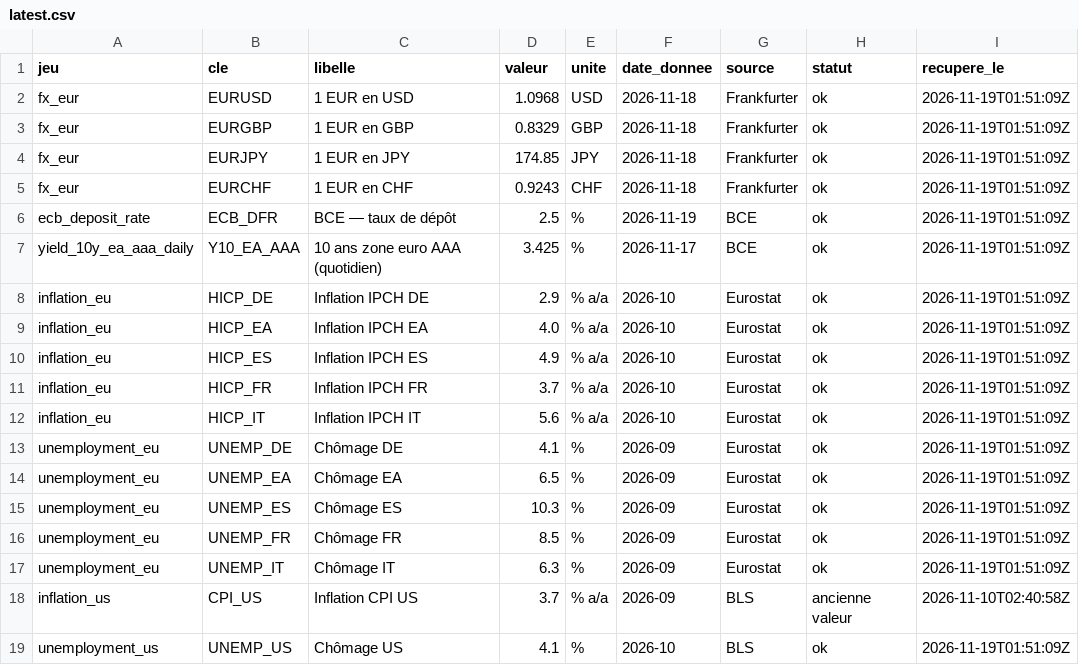
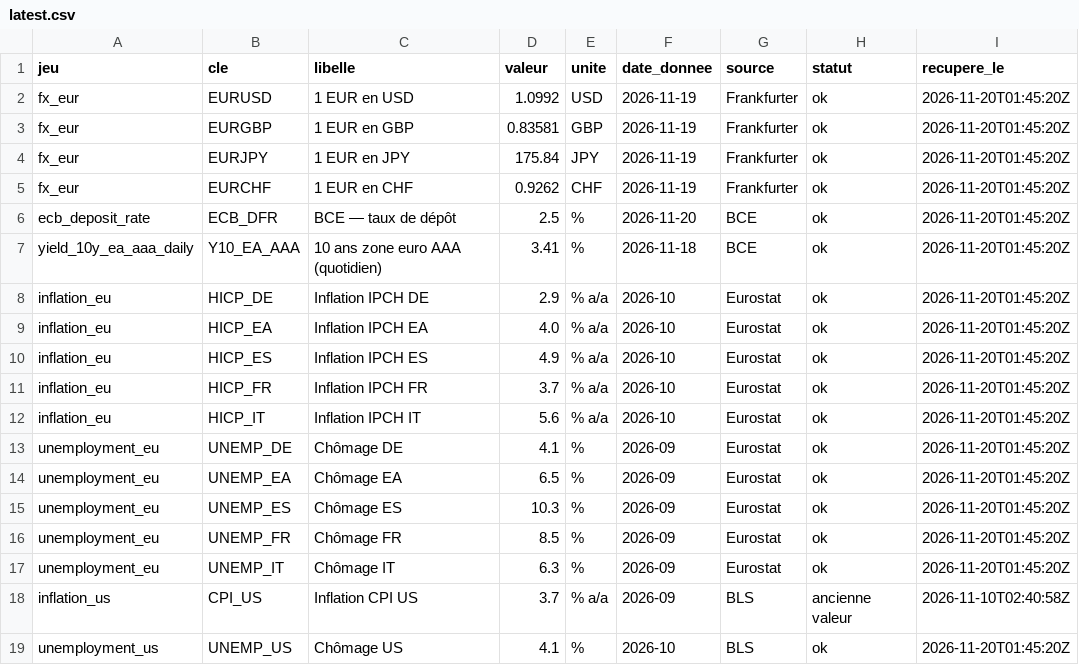
Before and after one commit to clementbada/portfolio-data, a CSV file: data/latest.csv, drawn as a sheet.

```diff
--- a/data/latest.csv
+++ b/data/latest.csv
@@ -1,19 +1,19 @@
 jeu,cle,libelle,valeur,unite,date_donnee,source,statut,recupere_le
-fx_eur,EURUSD,1 EUR en USD,1.0968,USD,2026-11-18,Frankfurter,ok,2026-11-19T01:51:09Z
-fx_eur,EURGBP,1 EUR en GBP,0.8329,GBP,2026-11-18,Frankfurter,ok,2026-11-19T01:51:09Z
-fx_eur,EURJPY,1 EUR en JPY,174.85,JPY,2026-11-18,Frankfurter,ok,2026-11-19T01:51:09Z
-fx_eur,EURCHF,1 EUR en CHF,0.9243,CHF,2026-11-18,Frankfurter,ok,2026-11-19T01:51:09Z
-ecb_deposit_rate,ECB_DFR,BCE — taux de dépôt,2.5,%,2026-11-19,BCE,ok,2026-11-19T01:51:09Z
-yield_10y_ea_aaa_daily,Y10_EA_AAA,10 ans zone euro AAA (quotidien),3.425,%,2026-11-17,BCE,ok,2026-11-19T01:51:09Z
-inflation_eu,HICP_DE,Inflation IPCH DE,2.9,% a/a,2026-10,Eurostat,ok,2026-11-19T01:51:09Z
-inflation_eu,HICP_EA,Inflation IPCH EA,4.0,% a/a,2026-10,Eurostat,ok,2026-11-19T01:51:09Z
-inflation_eu,HICP_ES,Inflation IPCH ES,4.9,% a/a,2026-10,Eurostat,ok,2026-11-19T01:51:09Z
-inflation_eu,HICP_FR,Inflation IPCH FR,3.7,% a/a,2026-10,Eurostat,ok,2026-11-19T01:51:09Z
-inflation_eu,HICP_IT,Inflation IPCH IT,5.6,% a/a,2026-10,Eurostat,ok,2026-11-19T01:51:09Z
-unemployment_eu,UNEMP_DE,Chômage DE,4.1,%,2026-09,Eurostat,ok,2026-11-19T01:51:09Z
-unemployment_eu,UNEMP_EA,Chômage EA,6.5,%,2026-09,Eurostat,ok,2026-11-19T01:51:09Z
-unemployment_eu,UNEMP_ES,Chômage ES,10.3,%,2026-09,Eurostat,ok,2026-11-19T01:51:09Z
-unemployment_eu,UNEMP_FR,Chômage FR,8.5,%,2026-09,Eurostat,ok,2026-11-19T01:51:09Z
-unemployment_eu,UNEMP_IT,Chômage IT,6.3,%,2026-09,Eurostat,ok,2026-11-19T01:51:09Z
+fx_eur,EURUSD,1 EUR en USD,1.0992,USD,2026-11-19,Frankfurter,ok,2026-11-20T01:45:20Z
+fx_eur,EURGBP,1 EUR en GBP,0.83581,GBP,2026-11-19,Frankfurter,ok,2026-11-20T01:45:20Z
+fx_eur,EURJPY,1 EUR en JPY,175.84,JPY,2026-11-19,Frankfurter,ok,2026-11-20T01:45:20Z
+fx_eur,EURCHF,1 EUR en CHF,0.9262,CHF,2026-11-19,Frankfurter,ok,2026-11-20T01:45:20Z
+ecb_deposit_rate,ECB_DFR,BCE — taux de dépôt,2.5,%,2026-11-20,BCE,ok,2026-11-20T01:45:20Z
+yield_10y_ea_aaa_daily,Y10_EA_AAA,10 ans zone euro AAA (quotidien),3.41,%,2026-11-18,BCE,ok,2026-11-20T01:45:20Z
+inflation_eu,HICP_DE,Inflation IPCH DE,2.9,% a/a,2026-10,Eurostat,ok,2026-11-20T01:45:20Z
+inflation_eu,HICP_EA,Inflation IPCH EA,4.0,% a/a,2026-10,Eurostat,ok,2026-11-20T01:45:20Z
+inflation_eu,HICP_ES,Inflation IPCH ES,4.9,% a/a,2026-10,Eurostat,ok,2026-11-20T01:45:20Z
+inflation_eu,HICP_FR,Inflation IPCH FR,3.7,% a/a,2026-10,Eurostat,ok,2026-11-20T01:45:20Z
+inflation_eu,HICP_IT,Inflation IPCH IT,5.6,% a/a,2026-10,Eurostat,ok,2026-11-20T01:45:20Z
+unemployment_eu,UNEMP_DE,Chômage DE,4.1,%,2026-09,Eurostat,ok,2026-11-20T01:45:20Z
+unemployment_eu,UNEMP_EA,Chômage EA,6.5,%,2026-09,Eurostat,ok,2026-11-20T01:45:20Z
+unemployment_eu,UNEMP_ES,Chômage ES,10.3,%,2026-09,Eurostat,ok,2026-11-20T01:45:20Z
+unemployment_eu,UNEMP_FR,Chômage FR,8.5,%,2026-09,Eurostat,ok,2026-11-20T01:45:20Z
+unemployment_eu,UNEMP_IT,Chômage IT,6.3,%,2026-09,Eurostat,ok,2026-11-20T01:45:20Z
 inflation_us,CPI_US,Inflation CPI US,3.7,% a/a,2026-09,BLS,ancienne valeur,2026-11-10T02:40:58Z
-unemployment_us,UNEMP_US,Chômage US,4.1,%,2026-10,BLS,ok,2026-11-19T01:51:09Z
+unemployment_us,UNEMP_US,Chômage US,4.1,%,2026-10,BLS,ok,2026-11-20T01:45:20Z
```
Also changed, not shown: 2 other files.
